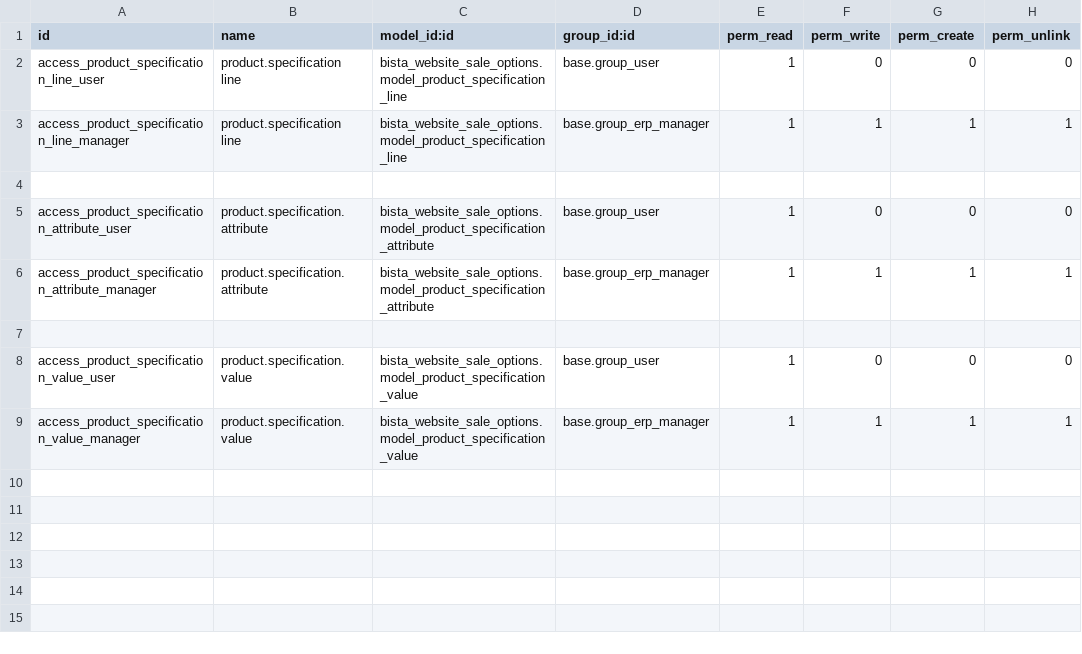
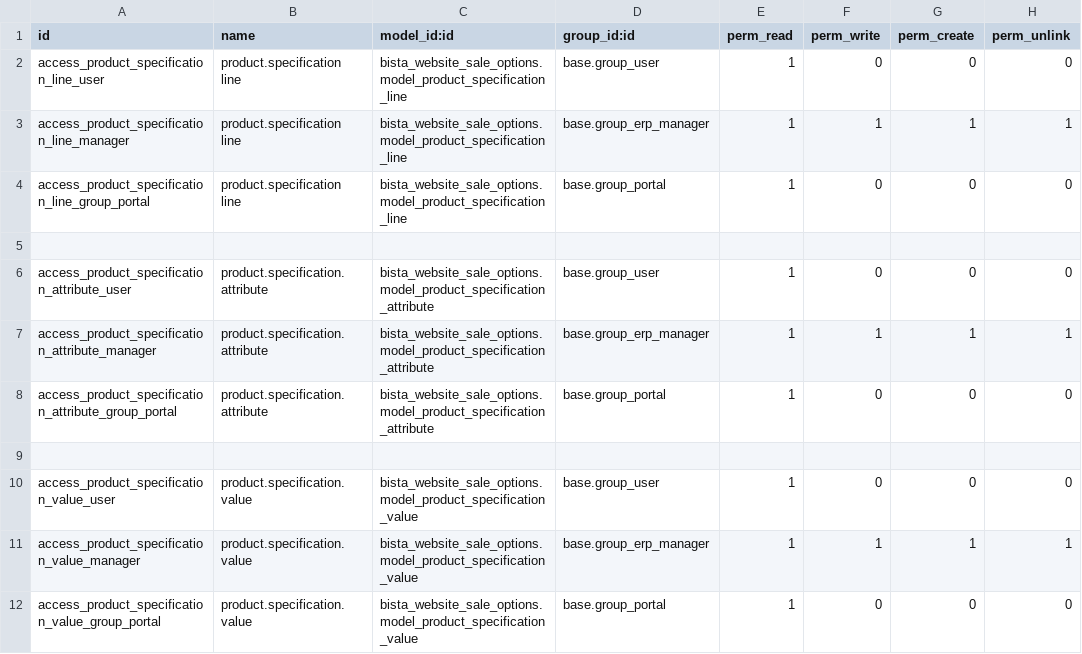
Before and after one commit to pratik-bhandirge/admin, a CSV file: bista_website_sale_options/security/ir.model.access.csv, drawn as a sheet; the diff names each change by its address in the sheet, - before the commit and + after, or states it on an @@ line.

Commit message:
[FIX] Give access of product specification object to Portal users

```diff
--- a/bista_website_sale_options/security/ir.model.access.csv
+++ b/bista_website_sale_options/security/ir.model.access.csv
+row 4: access_product_specification_line_group_portal | product.specification line | bista_website_sale_options.model_product_specification_line | base.group_portal | 1 | 0 | 0 | 0
+row 8: access_product_specification_attribute_group_portal | product.specification.attribute | bista_website_sale_options.model_product_specification_attribute | base.group_portal | 1 | 0 | 0 | 0
+row 12: access_product_specification_value_group_portal | product.specification.value | bista_website_sale_options.model_product_specification_value | base.group_portal | 1 | 0 | 0 | 0
```
